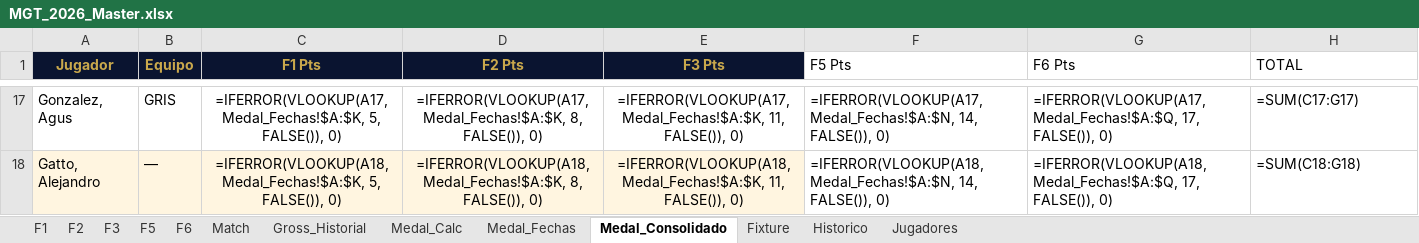
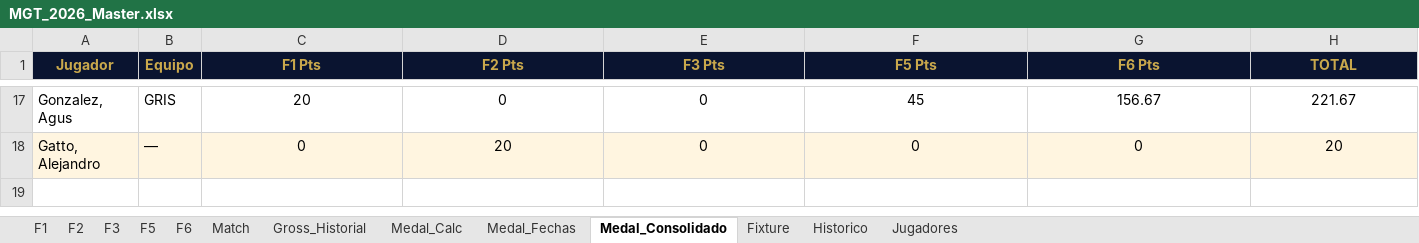
Before and after one commit to DevelopFB/MiliciaGolfTour, an Excel workbook: MGT_2026_Master.xlsx, sheet Medal_Consolidado, drawn as a sheet; only a part is shown, gaps mark what is left out; values as stored, in another font and other column widths than the file's, no borders; formulas without a stored value are shown as written; the diff covers the shown part only; the diff names each change by its address in the sheet, - before the commit and + after, or states it on an @@ line.

```diff
--- a/MGT_2026_Master.xlsx (sheet Medal_Consolidado)
+++ b/MGT_2026_Master.xlsx (sheet Medal_Consolidado)
-F1:H18 alignment: left
+F1:H18 alignment: center
@@ F1:H1 fill: none → #0A1430, bold: off → on, text colour: black → #C9A84C @@
-C17 (F1 Pts): =IFERROR(VLOOKUP(A17, Medal_Fechas!$A:$K, 5, FALSE()), 0)
+C17 (F1 Pts): 20
-D17 (F2 Pts): =IFERROR(VLOOKUP(A17, Medal_Fechas!$A:$K, 8, FALSE()), 0)
+D17 (F2 Pts): 0
-E17 (F3 Pts): =IFERROR(VLOOKUP(A17, Medal_Fechas!$A:$K, 11, FALSE()), 0)
+E17 (F3 Pts): 0
-F17 (F5 Pts): =IFERROR(VLOOKUP(A17, Medal_Fechas!$A:$N, 14, FALSE()), 0)
+F17 (F5 Pts): 45
-G17 (F6 Pts): =IFERROR(VLOOKUP(A17, Medal_Fechas!$A:$Q, 17, FALSE()), 0)
+G17 (F6 Pts): 156.67
-H17 (TOTAL): =SUM(C17:G17)
+H17 (TOTAL): 221.67
-C18 (F1 Pts): =IFERROR(VLOOKUP(A18, Medal_Fechas!$A:$K, 5, FALSE()), 0)
+C18 (F1 Pts): 0
-D18 (F2 Pts): =IFERROR(VLOOKUP(A18, Medal_Fechas!$A:$K, 8, FALSE()), 0)
+D18 (F2 Pts): 20
-E18 (F3 Pts): =IFERROR(VLOOKUP(A18, Medal_Fechas!$A:$K, 11, FALSE()), 0)
+E18 (F3 Pts): 0
-F18 (F5 Pts): =IFERROR(VLOOKUP(A18, Medal_Fechas!$A:$N, 14, FALSE()), 0)
+F18 (F5 Pts): 0
-F18:H18 fill: none
+F18:H18 fill: #FFF5E0
-G18 (F6 Pts): =IFERROR(VLOOKUP(A18, Medal_Fechas!$A:$Q, 17, FALSE()), 0)
+G18 (F6 Pts): 0
-H18 (TOTAL): =SUM(C18:G18)
+H18 (TOTAL): 20
```
Also changed, not shown: 90 edited cells and cell formats elsewhere in this sheet, sheet Gross_Historial, sheet Match, sheet Medal_Fechas, sheet F5, sheet F6, sheet F1, 2 more sheets, 4 other files.
